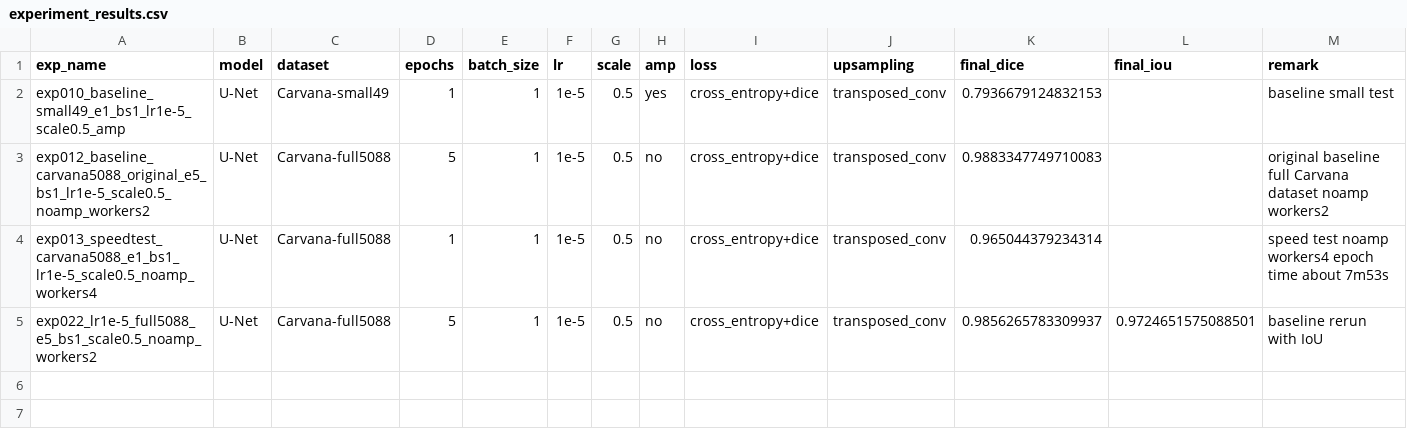
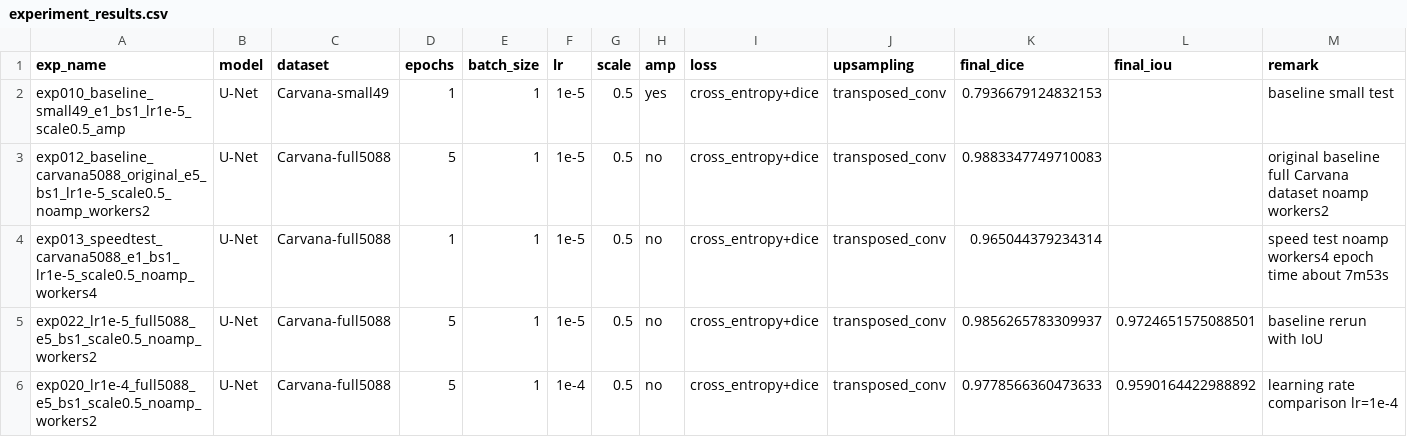
Before and after one commit to TomorrowlandD/Pytorch-UNet, a CSV file: experiment_results.csv, drawn as a sheet.

Commit message:
记录ex020-学习率1e-4

```diff
--- a/experiment_results.csv
+++ b/experiment_results.csv
@@ -5 +5,2 @@ exp013_speedtest_carvana5088_e1_bs1_lr1e-5_scale0.5_noamp_workers4,U-Net,Carvana
 exp022_lr1e-5_full5088_e5_bs1_scale0.5_noamp_workers2,U-Net,Carvana-full5088,5,1,1e-5,0.5,no,cross_entropy+dice,transposed_conv,0.9856265783309937,0.9724651575088501,baseline rerun with IoU
+exp020_lr1e-4_full5088_e5_bs1_scale0.5_noamp_workers2,U-Net,Carvana-full5088,5,1,1e-4,0.5,no,cross_entropy+dice,transposed_conv,0.9778566360473633,0.9590164422988892,learning rate comparison lr=1e-4
```
